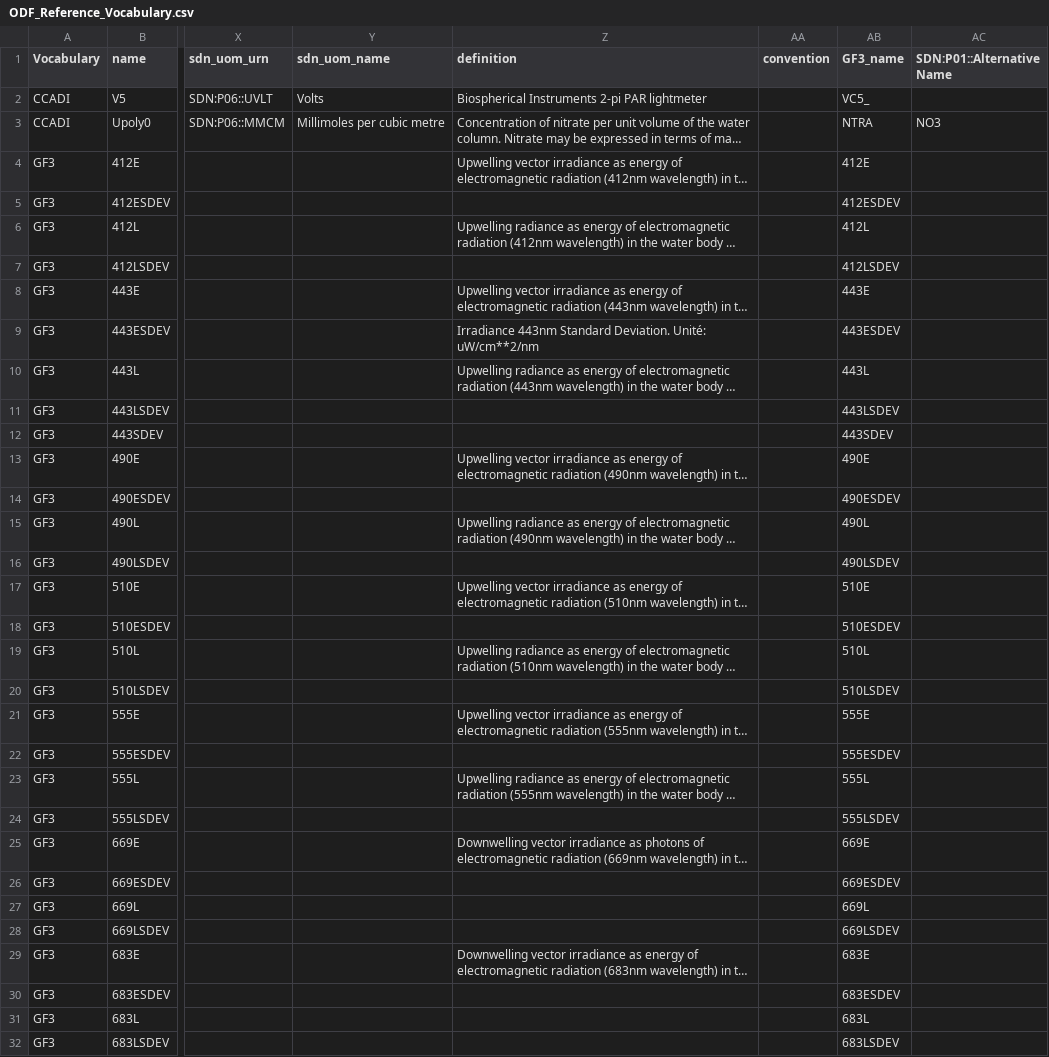
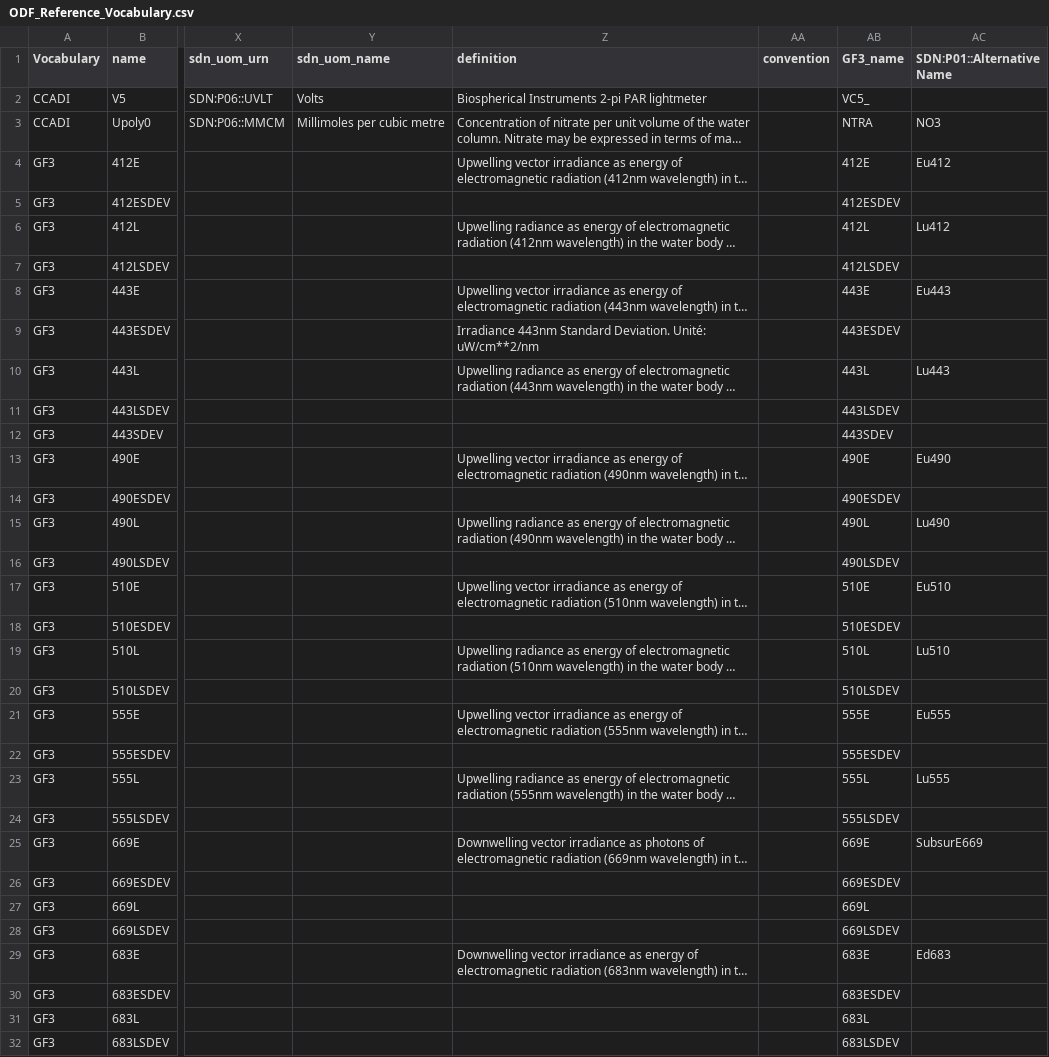
Before and after one commit to cioos-siooc/cioos-siooc_data_transform, a CSV file: projects/odf_transform/odf_transform/ODF_Reference_Vocabulary.csv, drawn as a sheet; only a part is shown, gaps mark what is left out; long unchanged cells end in …; the diff covers the shown part only; the diff names each change by its address in the sheet, - before the commit and + after, or states it on an @@ line.

```diff
--- a/projects/odf_transform/odf_transform/ODF_Reference_Vocabulary.csv
+++ b/projects/odf_transform/odf_transform/ODF_Reference_Vocabulary.csv
-AC4 (SDN:P01::Alternative Name): (empty)
+AC4 (SDN:P01::Alternative Name): Eu412
-AC6 (SDN:P01::Alternative Name): (empty)
+AC6 (SDN:P01::Alternative Name): Lu412
-AC8 (SDN:P01::Alternative Name): (empty)
+AC8 (SDN:P01::Alternative Name): Eu443
-AC10 (SDN:P01::Alternative Name): (empty)
+AC10 (SDN:P01::Alternative Name): Lu443
-AC13 (SDN:P01::Alternative Name): (empty)
+AC13 (SDN:P01::Alternative Name): Eu490
-AC15 (SDN:P01::Alternative Name): (empty)
+AC15 (SDN:P01::Alternative Name): Lu490
-AC17 (SDN:P01::Alternative Name): (empty)
+AC17 (SDN:P01::Alternative Name): Eu510
-AC19 (SDN:P01::Alternative Name): (empty)
+AC19 (SDN:P01::Alternative Name): Lu510
-AC21 (SDN:P01::Alternative Name): (empty)
+AC21 (SDN:P01::Alternative Name): Eu555
-AC23 (SDN:P01::Alternative Name): (empty)
+AC23 (SDN:P01::Alternative Name): Lu555
-AC25 (SDN:P01::Alternative Name): (empty)
+AC25 (SDN:P01::Alternative Name): SubsurE669
-AC29 (SDN:P01::Alternative Name): (empty)
+AC29 (SDN:P01::Alternative Name): Ed683
```
Also changed, not shown: 115 edited cells elsewhere in this file.
